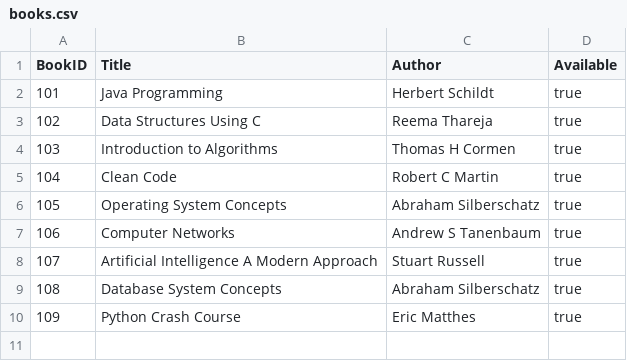
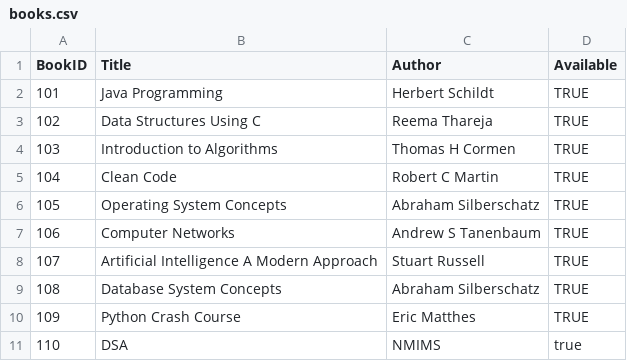
Before and after one commit to paramsoni99/java-basic-project, a CSV file: books.csv, drawn as a sheet.

```diff
--- a/books.csv
+++ b/books.csv
@@ -1,10 +1,11 @@
 BookID,Title,Author,Available
-101,Java Programming,Herbert Schildt,true
-102,Data Structures Using C,Reema Thareja,true
-103,Introduction to Algorithms,Thomas H Cormen,true
-104,Clean Code,Robert C Martin,true
-105,Operating System Concepts,Abraham Silberschatz,true
-106,Computer Networks,Andrew S Tanenbaum,true
-107,Artificial Intelligence A Modern Approach,Stuart Russell,true
-108,Database System Concepts,Abraham Silberschatz,true
-109,Python Crash Course,Eric Matthes,true
+101,Java Programming,Herbert Schildt,TRUE
+102,Data Structures Using C,Reema Thareja,TRUE
+103,Introduction to Algorithms,Thomas H Cormen,TRUE
+104,Clean Code,Robert C Martin,TRUE
+105,Operating System Concepts,Abraham Silberschatz,TRUE
+106,Computer Networks,Andrew S Tanenbaum,TRUE
+107,Artificial Intelligence A Modern Approach,Stuart Russell,TRUE
+108,Database System Concepts,Abraham Silberschatz,TRUE
+109,Python Crash Course,Eric Matthes,TRUE
+110,DSA,NMIMS,true
```
Also changed, not shown: books_temp.csv, 1 other file.
